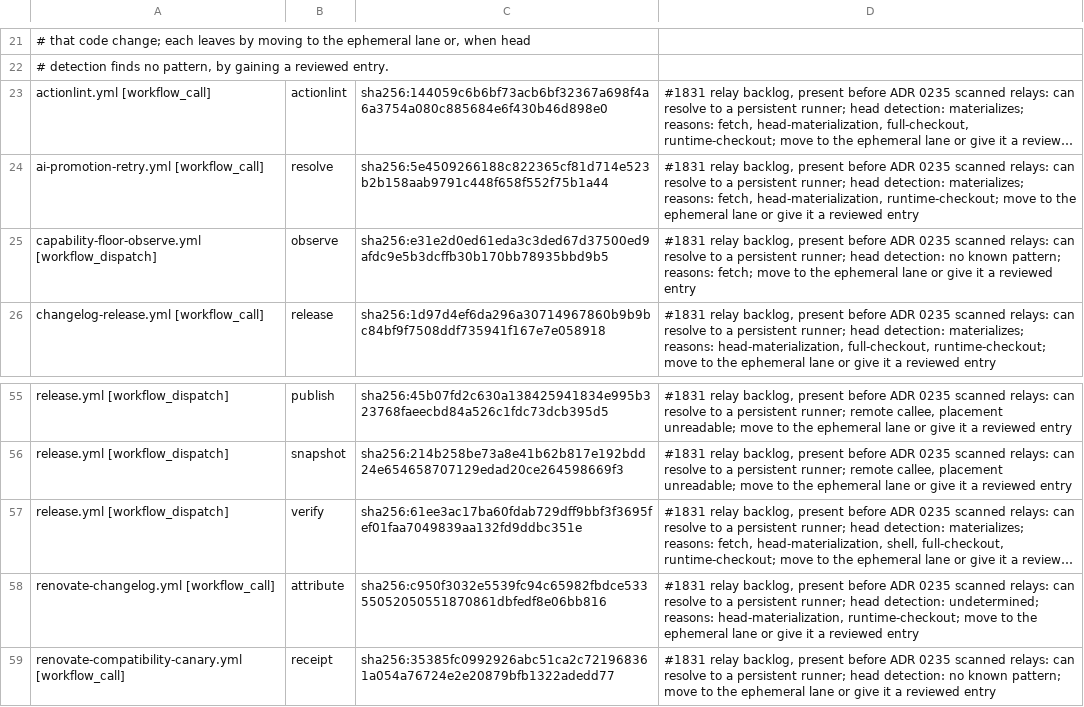
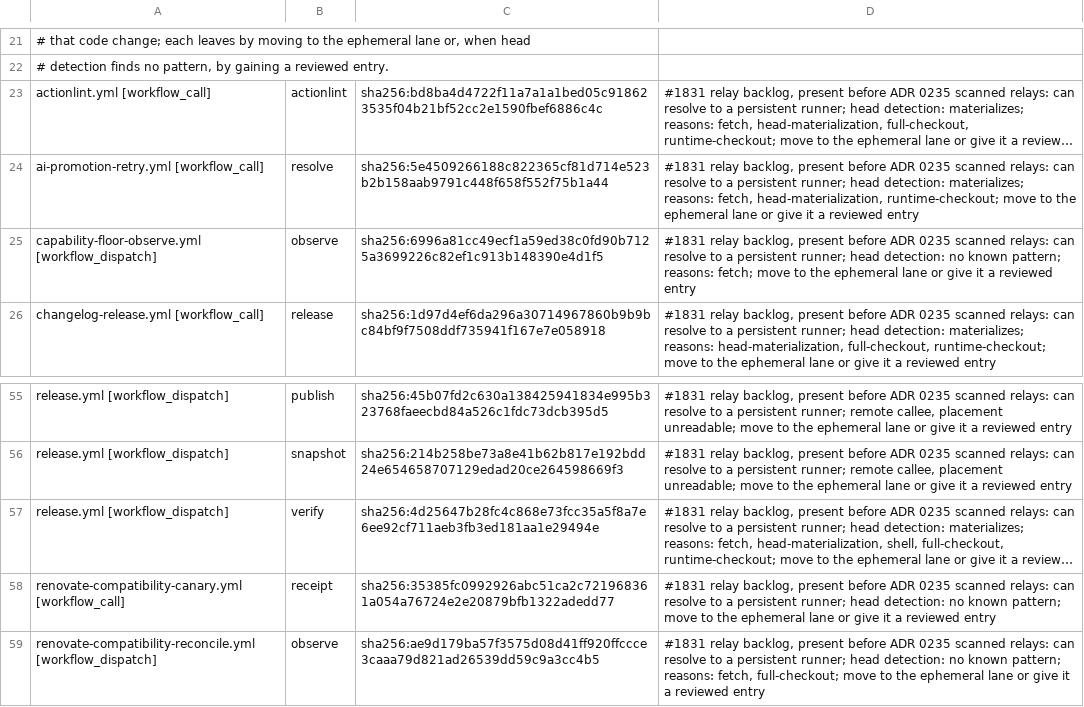
Before and after one commit to verJSON/.github, a TSV file: scripts/ci-gate/public-pr-runner-isolation.pending.tsv, drawn as a sheet; only a part is shown, gaps mark what is left out; the shorter side is filled out with more unchanged rows; long unchanged cells end in …; the diff names each change by its address in the sheet, - before the commit and + after, or states it on an @@ line.

```diff
--- a/scripts/ci-gate/public-pr-runner-isolation.pending.tsv
+++ b/scripts/ci-gate/public-pr-runner-isolation.pending.tsv
-C23: sha256:144059c6b6bf73acb6bf32367a698f4a6a3754a080c885684e6f430b46d898e0
+C23: sha256:bd8ba4d4722f11a7a1a1bed05c918623535f04b21bf52cc2e1590fbef6886c4c
-C25: sha256:e31e2d0ed61eda3c3ded67d37500ed9afdc9e5b3dcffb30b170bb78935bbd9b5
+C25: sha256:6996a81cc49ecf1a59ed38c0fd90b7125a3699226c82ef1c913b148390e4d1f5
-C57: sha256:61ee3ac17ba60fdab729dff9bbf3f3695fef01faa7049839aa132fd9ddbc351e
+C57: sha256:4d25647b28fc4c868e73fcc35a5f8a7e6ee92cf711aeb3fb3ed181aa1e29494e
-row 58: renovate-changelog.yml [workflow_call] | attribute | sha256:c950f3032e5539fc94c65982fbdce53355052050551870861dbfedf8e06bb816 | #1831 relay backlog, present before ADR 0235 scanned relays: can resolve to a persistent runner; head detection: undetermined; reasons: head-materialization, runtime-checkout; move to the ephemeral lane or give it a reviewed entry
```
Also changed, not shown: scripts/actions-ci-groups.tsv, 31 other files.
